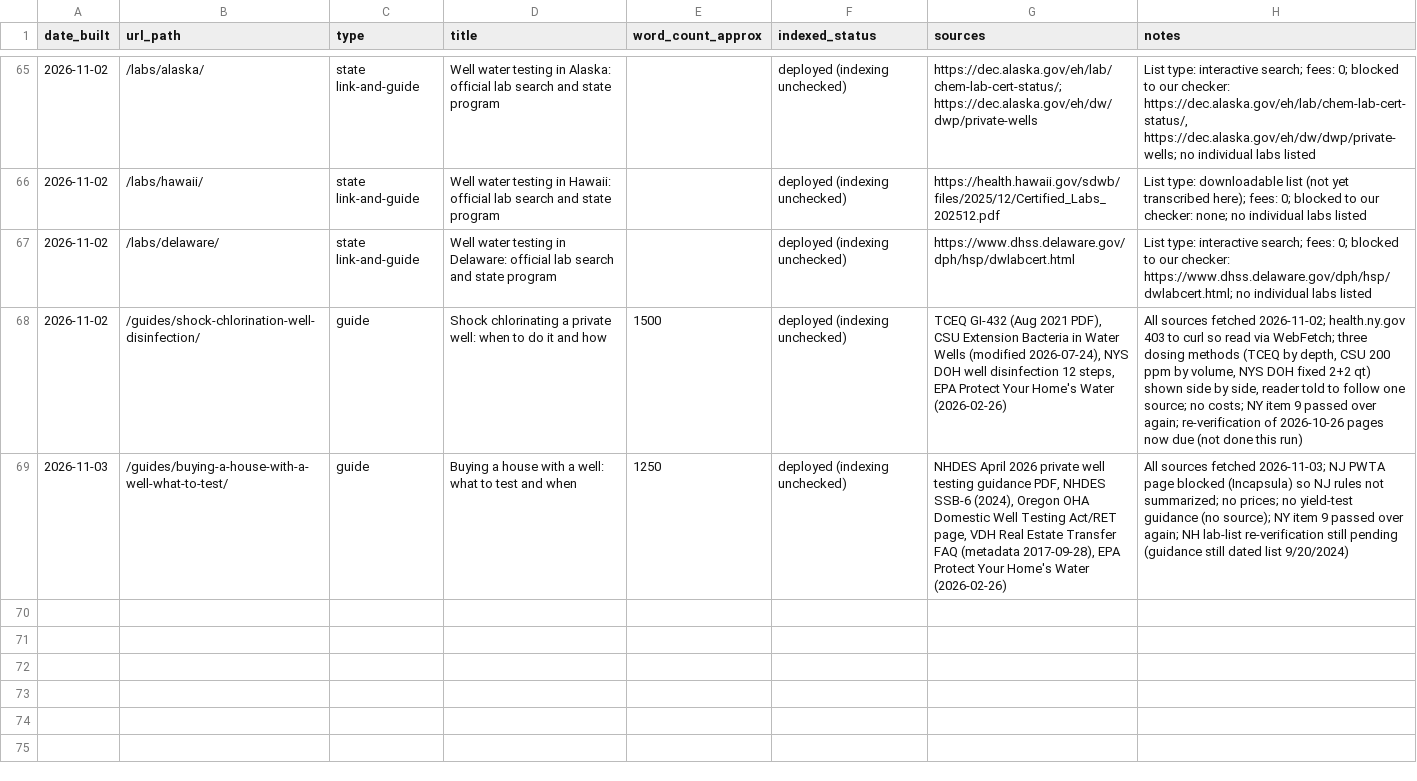
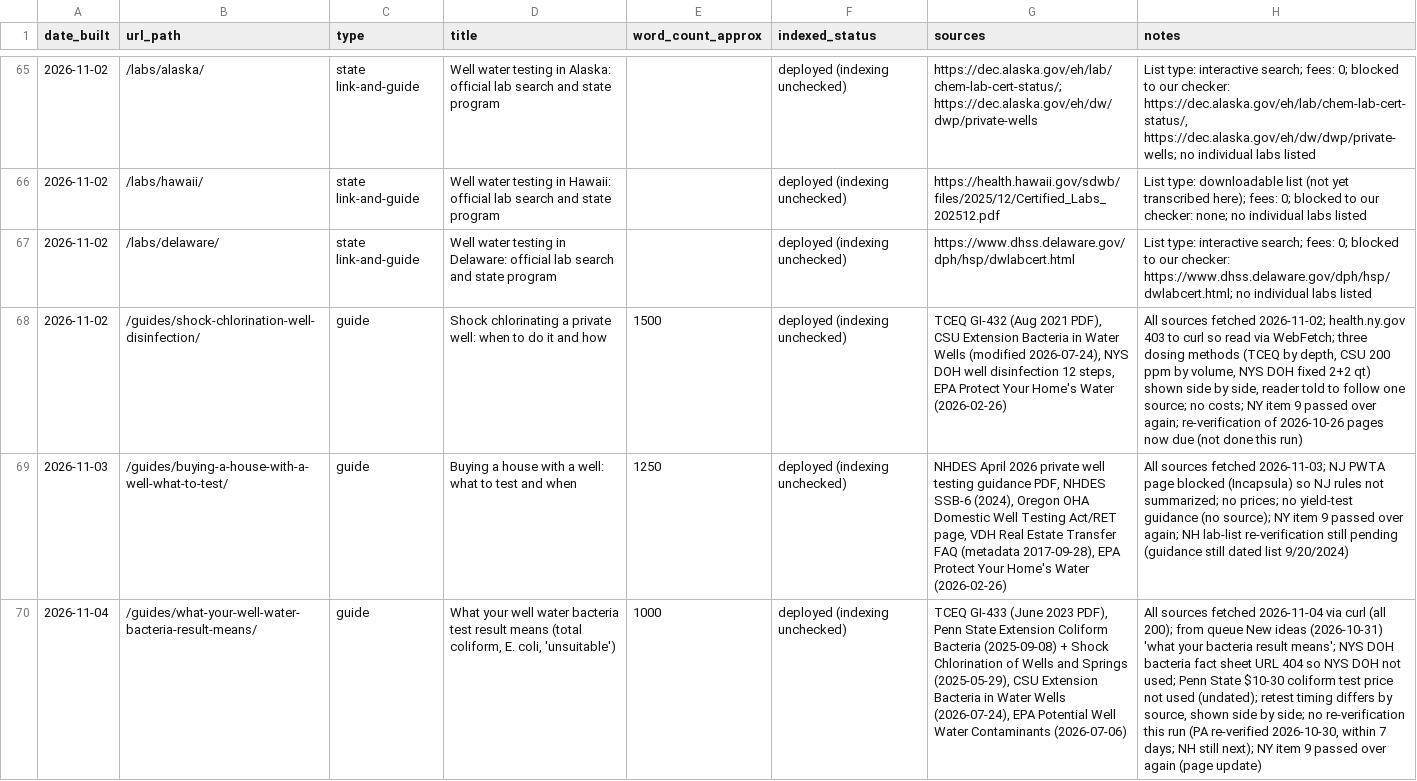
Before and after one commit to watermogul/well-water-lab-finder, a CSV file: ops/page-log.csv, drawn as a sheet; only a part is shown, gaps mark what is left out; the diff names each change by its address in the sheet, - before the commit and + after, or states it on an @@ line.

Commit message:
Add guide: what your well water bacteria test result means (TCEQ GI-433, Penn State, CSU, EPA; verified 2026-11-04); link from home/guides; log page, update queue

```diff
--- a/ops/page-log.csv
+++ b/ops/page-log.csv
+row 70: 2026-11-04 | /guides/what-your-well-water-bacteria-result-means/ | guide | What your well water bacteria test result means (total coliform, E. coli, 'unsuitable') | 1000 | deployed (indexing unchecked) | TCEQ GI-433 (June 2023 PDF), Penn State Extension Coliform Bacteria (2025-09-08) + Shock Chlorination of Wells and Springs (2025-05-29), CSU Extension Bacteria in Water Wells (2026-07-24), EPA Potential Well Water Contaminants (2026-07-06) | All sources fetched 2026-11-04 via curl (all 200); from queue New ideas (2026-10-31) 'what your bacteria result means'; NYS DOH bacteria fact sheet URL 404 so NYS DOH not used; Penn State $10-30 coliform test price not used (undated); retest timing differs by source, shown side by side; no re-verification this run (PA re-verified 2026-10-30, within 7 days; NH still next); NY item 9 passed over again (page update)
```
Also changed, not shown: 4 other files.
